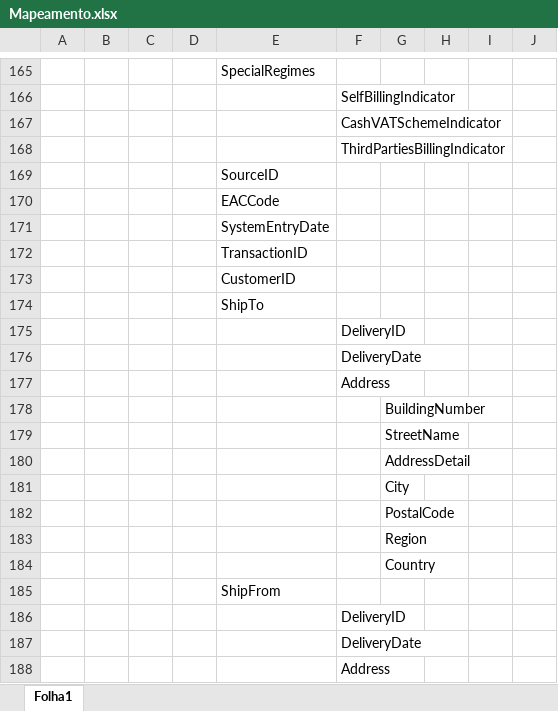
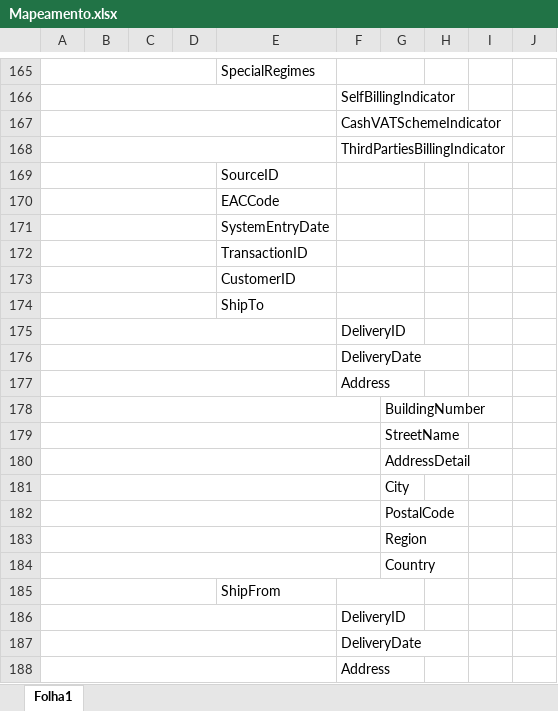
Before and after one commit to Migas99/investigation-project, an Excel workbook: Documentos/Mapeamento.xlsx, sheet Folha1, drawn as a sheet; only a part is shown, gaps mark what is left out; values as stored, in another font and other column widths than the file's, no borders; the diff covers the shown part only; the diff names each change by its address in the sheet, - before the commit and + after, or states it on an @@ line.

```diff
--- a/Documentos/Mapeamento.xlsx (sheet Folha1)
+++ b/Documentos/Mapeamento.xlsx (sheet Folha1)
+A165:D165 merged
+F165:G165 merged
+A166:E166 merged
+A167:E167 merged
+A168:E168 merged
+A169:D169 merged
+F169:G169 merged
+A170:D170 merged
+F170:G170 merged
+A171:D171 merged
+F171:G171 merged
+A172:D172 merged
+F172:G172 merged
+A173:D173 merged
+F173:G173 merged
+A174:D174 merged
+F174:G174 merged
+A175:E175 merged
+A176:E176 merged
+A177:E177 merged
+A178:F178 merged
+A179:F179 merged
+A180:F180 merged
+A181:F181 merged
+A182:F182 merged
+A183:F183 merged
+A184:F184 merged
+A185:D185 merged
+F185:G185 merged
+A186:E186 merged
+A187:E187 merged
+A188:E188 merged
```
Also changed, not shown: 86 added rows, 13 removed rows, 7 edited cells and merged cells elsewhere in this sheet, 21 other files.
